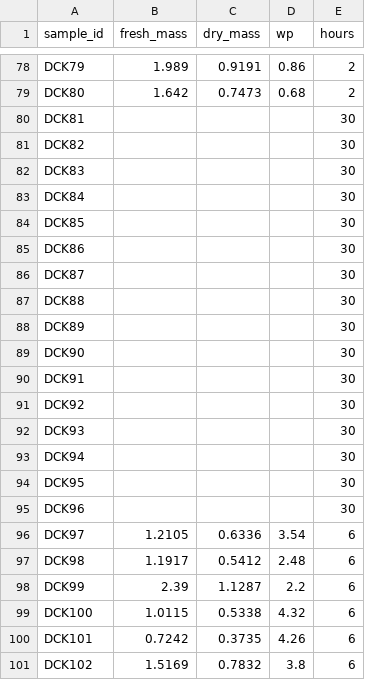
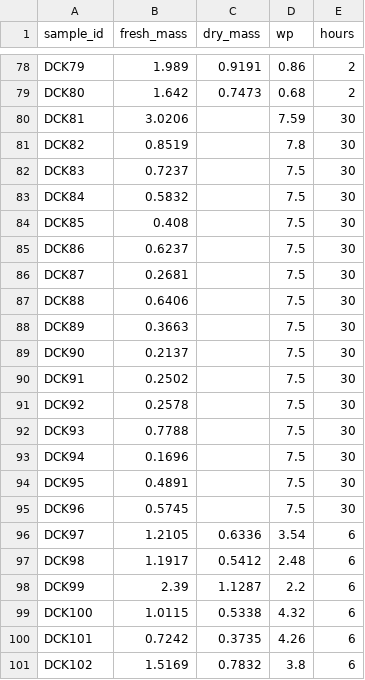
Before and after one commit to schwilklab/species-comp-flam, a CSV file: data/lfmc_wp.csv, drawn as a sheet; only a part is shown, gaps mark what is left out.

```diff
--- a/data/lfmc_wp.csv
+++ b/data/lfmc_wp.csv
@@ -79,18 +79,18 @@ DCK79,1.989,0.9191,0.86,2
 DCK80,1.642,0.7473,0.68,2
-DCK81,,,,30
-DCK82,,,,30
-DCK83,,,,30
-DCK84,,,,30
-DCK85,,,,30
-DCK86,,,,30
-DCK87,,,,30
-DCK88,,,,30
-DCK89,,,,30
-DCK90,,,,30
-DCK91,,,,30
-DCK92,,,,30
-DCK93,,,,30
-DCK94,,,,30
-DCK95,,,,30
-DCK96,,,,30
+DCK81,3.0206,,7.59,30
+DCK82,0.8519,,7.8,30
+DCK83,0.7237,,7.5,30
+DCK84,0.5832,,7.5,30
+DCK85,0.408,,7.5,30
+DCK86,0.6237,,7.5,30
+DCK87,0.2681,,7.5,30
+DCK88,0.6406,,7.5,30
+DCK89,0.3663,,7.5,30
+DCK90,0.2137,,7.5,30
+DCK91,0.2502,,7.5,30
+DCK92,0.2578,,7.5,30
+DCK93,0.7788,,7.5,30
+DCK94,0.1696,,7.5,30
+DCK95,0.4891,,7.5,30
+DCK96,0.5745,,7.5,30
 DCK97,1.2105,0.6336,3.54,6
```
Also changed, not shown: data/burn_trials.csv, 8 other files.
